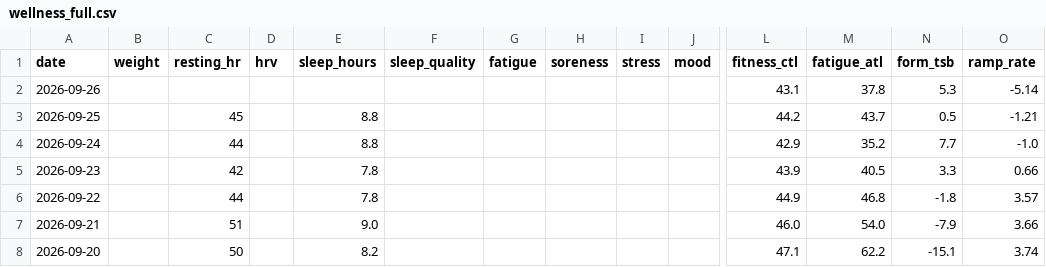
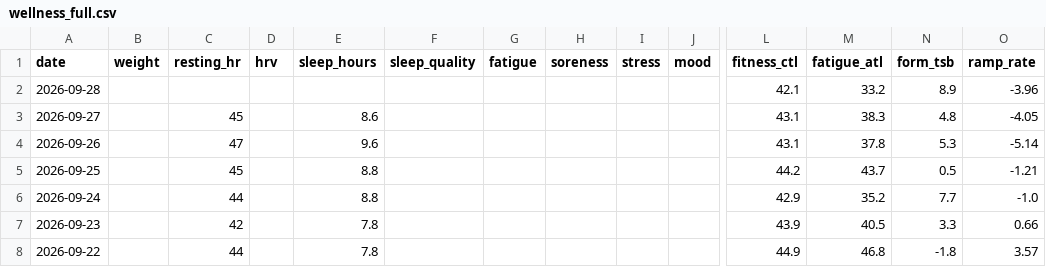
Before and after one commit to basch1117/trainingdata, a CSV file: wellness_full.csv, drawn as a sheet; only a part is shown, gaps mark what is left out; the shorter side is filled out with more unchanged rows; addresses are those after the commit; rows hold the shown columns only; the diff names each change by its address in the sheet, - before the commit and + after, or states it on an @@ line.

Commit message:
Update training data 2026-09-28

```diff
--- a/wellness_full.csv
+++ b/wellness_full.csv
+row 2: 2026-09-28 |  |  |  |  |  |  |  |  |  | 42.1 | 33.2 | 8.9 | -3.96
+row 3: 2026-09-27 |  | 45 |  | 8.6 |  |  |  |  |  | 43.1 | 38.3 | 4.8 | -4.05
-C4 (resting_hr): (empty)
+C4 (resting_hr): 47
-E4 (sleep_hours): (empty)
+E4 (sleep_hours): 9.6
```
Also changed, not shown: activities_12weeks.csv, activities_full.csv, 3 other files.
